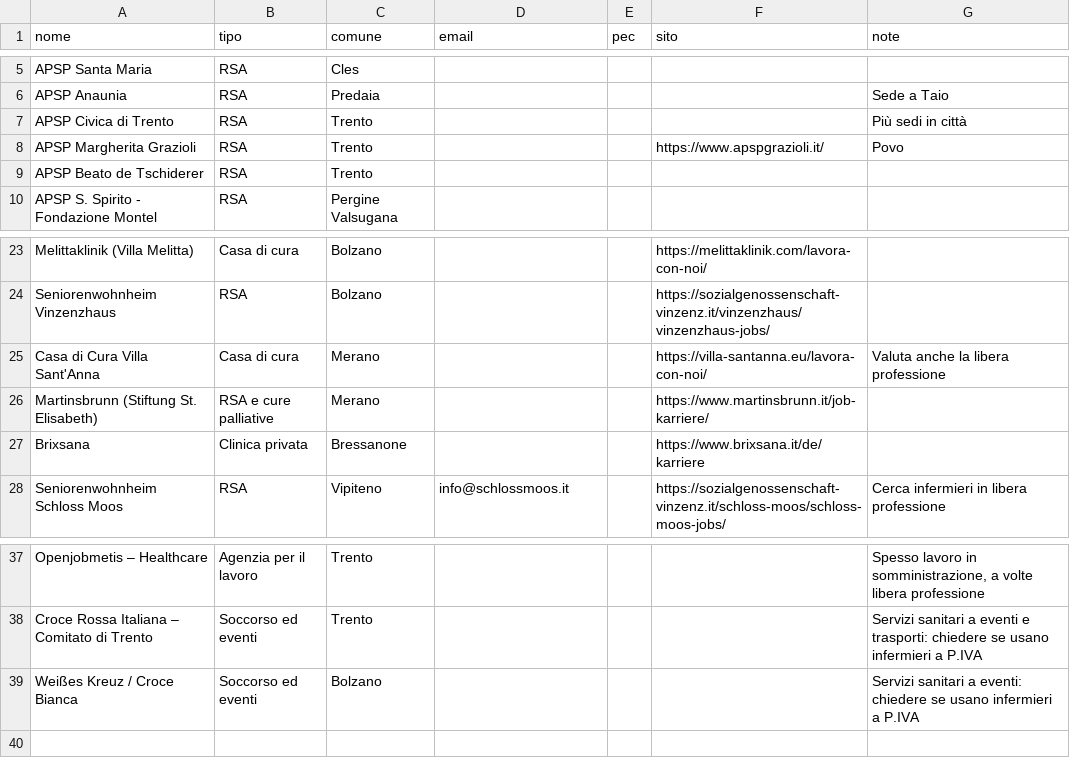
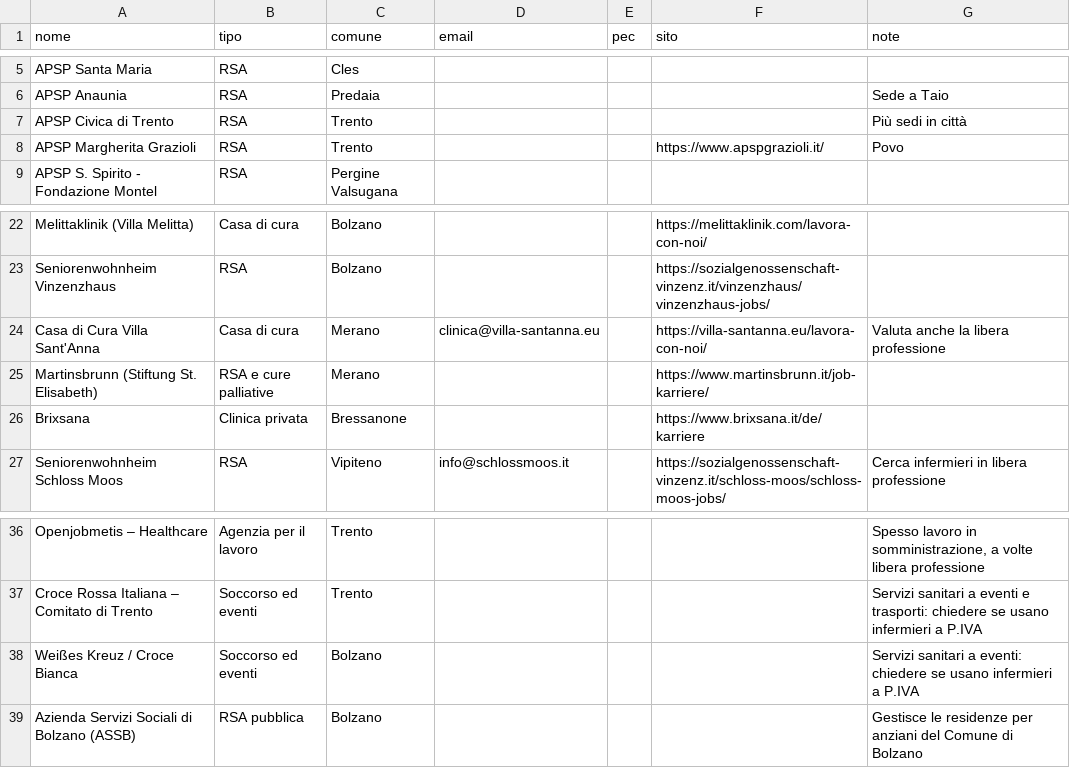
Before and after one commit to michaelpanicolhstudio-sys/radar-infermiere, a CSV file: data/strutture.csv, drawn as a sheet; only a part is shown, gaps mark what is left out.

```diff
--- a/data/strutture.csv
+++ b/data/strutture.csv
@@ -8,3 +8,2 @@ APSP Civica di Trento,RSA,Trento,,,,Più sedi in città
 APSP Margherita Grazioli,RSA,Trento,,,https://www.apspgrazioli.it/,Povo
-APSP Beato de Tschiderer,RSA,Trento,,,,
 APSP S. Spirito - Fondazione Montel,RSA,Pergine Valsugana,,,,
@@ -24,3 +23,3 @@ Melittaklinik (Villa Melitta),Casa di cura,Bolzano,,,https://melittaklinik.com/l
 Seniorenwohnheim Vinzenzhaus,RSA,Bolzano,,,https://sozialgenossenschaft-vinzenz.it/vinzenzhaus/vinzenzhaus-jobs/,
-Casa di Cura Villa Sant'Anna,Casa di cura,Merano,,,https://villa-santanna.eu/lavora-con-noi/,Valuta anche la libera professione
+Casa di Cura Villa Sant'Anna,Casa di cura,Merano,clinica@villa-santanna.eu,,https://villa-santanna.eu/lavora-con-noi/,Valuta anche la libera professione
 Martinsbrunn (Stiftung St. Elisabeth),RSA e cure palliative,Merano,,,https://www.martinsbrunn.it/job-karriere/,
@@ -39 +38,2 @@ Croce Rossa Italiana – Comitato di Trento,Soccorso ed eventi,Trento,,,,Servizi
 Weißes Kreuz / Croce Bianca,Soccorso ed eventi,Bolzano,,,,Servizi sanitari a eventi: chiedere se usano infermieri a P.IVA
+Azienda Servizi Sociali di Bolzano (ASSB),RSA pubblica,Bolzano,,,,Gestisce le residenze per anziani del Comune di Bolzano
```
Also changed, not shown: 4 other files.
